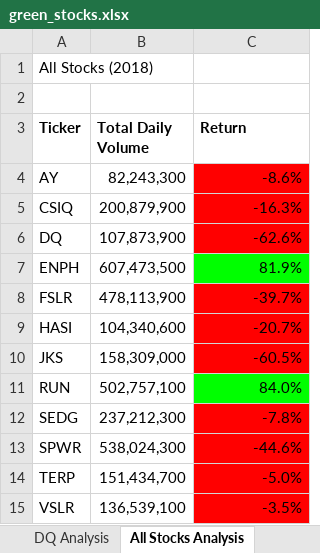
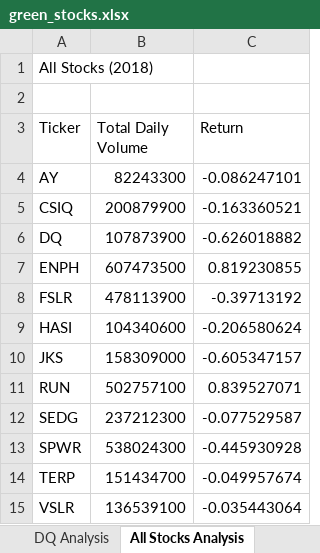
Before and after one commit to Legendarybagle/stocks-analysis, an Excel workbook: green_stocks.xlsx, sheet All Stocks Analysis, drawn as a sheet; values as stored, in another font and other column widths than the file's, no borders; charts and pictures not drawn; the diff names each change by its address in the sheet, - before the commit and + after, or states it on an @@ line.

Commit message:
Add files via upload

```diff
--- a/green_stocks.xlsx (sheet All Stocks Analysis)
+++ b/green_stocks.xlsx (sheet All Stocks Analysis)
-A3:C3 bold: on
+A3:C3 bold: off
-B4 (Total Daily Volume): 82,243,300
+B4 (Total Daily Volume): 82243300
-C4 (Return): -8.6%
+C4 (Return): -0.086247101
-C4:C6 fill: #FF0000
+C4:C6 fill: none
-B5 (Total Daily Volume): 200,879,900
+B5 (Total Daily Volume): 200879900
-C5 (Return): -16.3%
+C5 (Return): -0.163360521
-B6 (Total Daily Volume): 107,873,900
+B6 (Total Daily Volume): 107873900
-C6 (Return): -62.6%
+C6 (Return): -0.626018882
-B7 (Total Daily Volume): 607,473,500
+B7 (Total Daily Volume): 607473500
-C7 (Return): 81.9%
+C7 (Return): 0.819230855
-C7 fill: #00FF00
+C7 fill: none
-B8 (Total Daily Volume): 478,113,900
+B8 (Total Daily Volume): 478113900
-C8 (Return): -39.7%
+C8 (Return): -0.39713192
-C8:C10 fill: #FF0000
+C8:C10 fill: none
-B9 (Total Daily Volume): 104,340,600
+B9 (Total Daily Volume): 104340600
-C9 (Return): -20.7%
+C9 (Return): -0.206580624
-B10 (Total Daily Volume): 158,309,000
+B10 (Total Daily Volume): 158309000
-C10 (Return): -60.5%
+C10 (Return): -0.605347157
-B11 (Total Daily Volume): 502,757,100
+B11 (Total Daily Volume): 502757100
-C11 (Return): 84.0%
+C11 (Return): 0.839527071
-C11 fill: #00FF00
+C11 fill: none
-B12 (Total Daily Volume): 237,212,300
+B12 (Total Daily Volume): 237212300
-C12 (Return): -7.8%
+C12 (Return): -0.077529587
-C12:C15 fill: #FF0000
+C12:C15 fill: none
-B13 (Total Daily Volume): 538,024,300
+B13 (Total Daily Volume): 538024300
-C13 (Return): -44.6%
+C13 (Return): -0.445930928
-B14 (Total Daily Volume): 151,434,700
+B14 (Total Daily Volume): 151434700
-C14 (Return): -5.0%
+C14 (Return): -0.049957674
-B15 (Total Daily Volume): 136,539,100
+B15 (Total Daily Volume): 136539100
-C15 (Return): -3.5%
+C15 (Return): -0.035443064
```
Also changed, not shown: charts or pictures.
